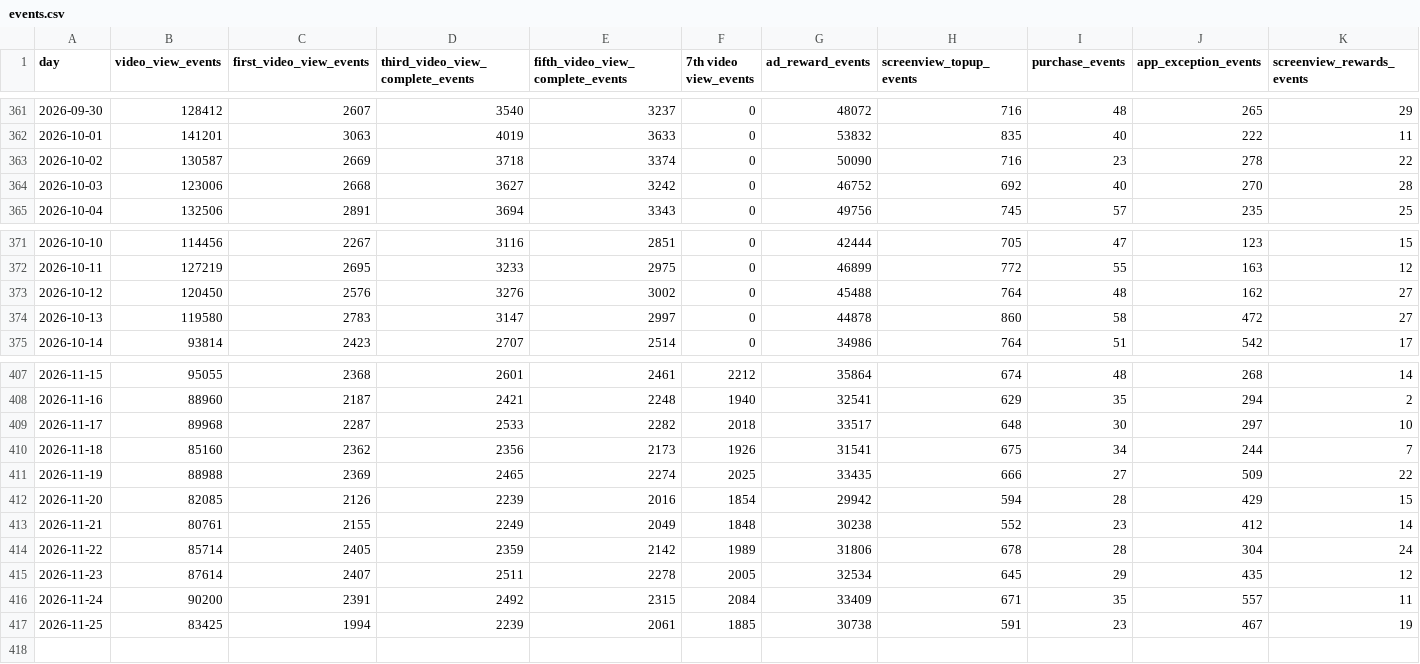
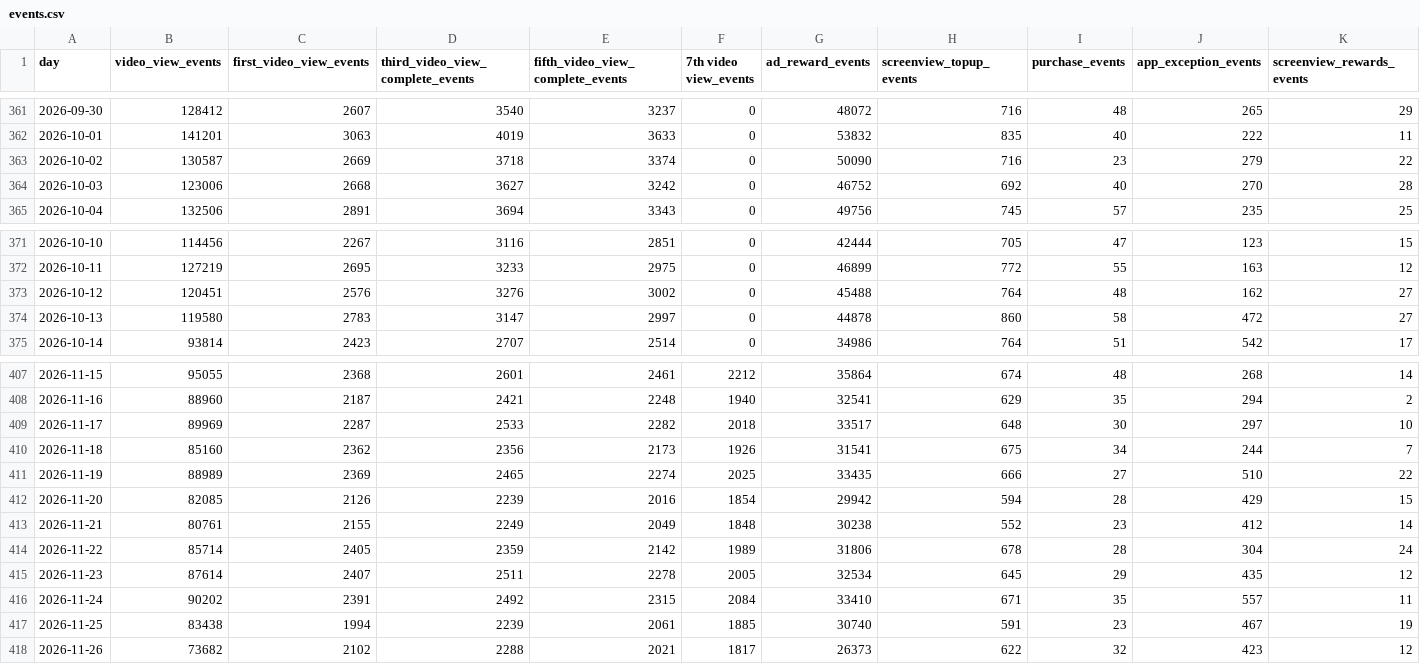
Before and after one commit to kshitijbhatiakaul/tuktuki-master-tracker, a CSV file: data/behaviour/events.csv, drawn as a sheet; only a part is shown, gaps mark what is left out; rows hold the shown columns only; the diff names each change by its address in the sheet, - before the commit and + after, or states it on an @@ line.

```diff
--- a/data/behaviour/events.csv
+++ b/data/behaviour/events.csv
-J363 (app_exception_events): 278
+J363 (app_exception_events): 279
-B373 (video_view_events): 120450
+B373 (video_view_events): 120451
-B409 (video_view_events): 89968
+B409 (video_view_events): 89969
-B411 (video_view_events): 88988
+B411 (video_view_events): 88989
-J411 (app_exception_events): 509
+J411 (app_exception_events): 510
-B416 (video_view_events): 90200
+B416 (video_view_events): 90202
-G416 (ad_reward_events): 33409
+G416 (ad_reward_events): 33410
-B417 (video_view_events): 83425
+B417 (video_view_events): 83438
-G417 (ad_reward_events): 30738
+G417 (ad_reward_events): 30740
+row 418: 2026-11-26 | 73682 | 2102 | 2288 | 2021 | 1817 | 26373 | 622 | 32 | 423 | 12
```
Also changed, not shown: data/behaviour/backcamp.csv, data/behaviour/chanday.csv, 22 other files.
